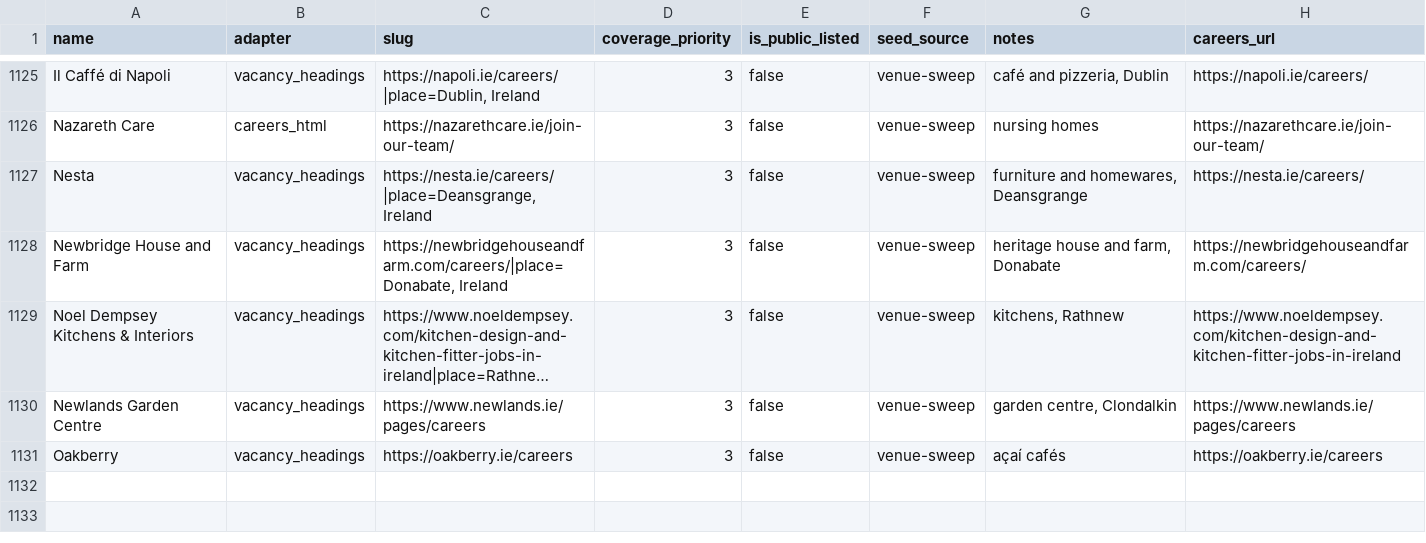
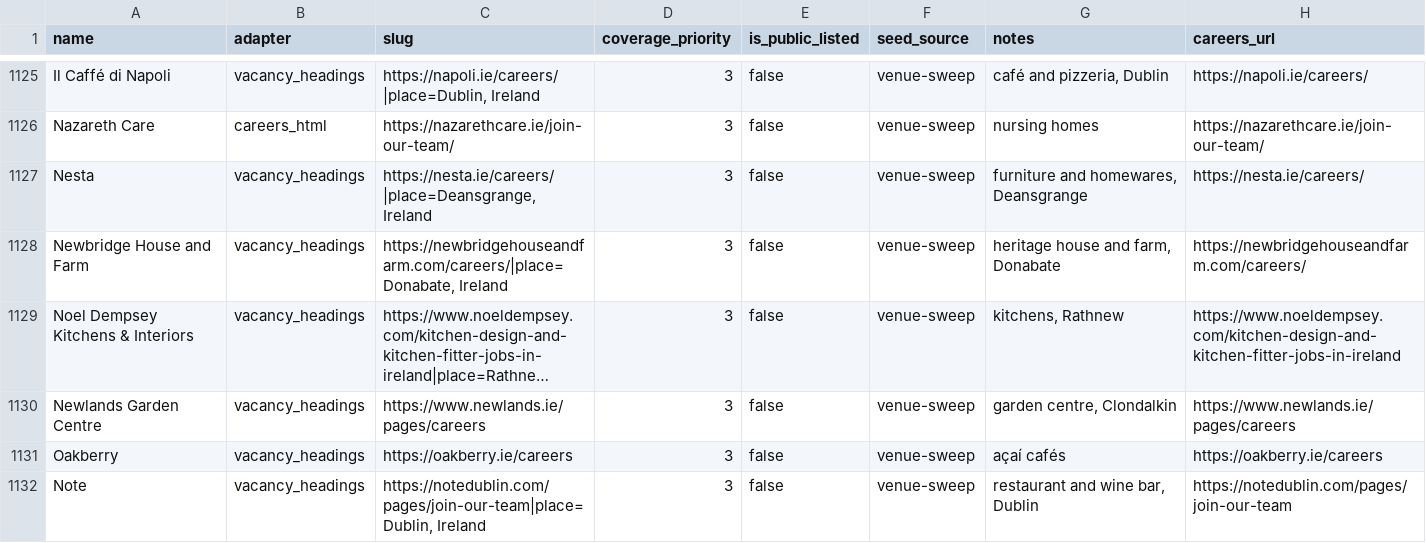
Before and after one commit to ag2502/Sorted-Place, a CSV file: data/seed_companies.csv, drawn as a sheet; only a part is shown, gaps mark what is left out; long unchanged cells end in ….

Commit message:
2026-10-20 18:43 - Read Note's vacancies
Note's careers page (https://notedublin.com/pages/join-our-team) lists its vacancies as headings: 2 Irish roles. Found in the venue sweep of OSM sites.

```diff
--- a/data/seed_companies.csv
+++ b/data/seed_companies.csv
@@ -1131 +1131,2 @@ Newlands Garden Centre,vacancy_headings,https://www.newlands.ie/pages/careers,3,
 Oakberry,vacancy_headings,https://oakberry.ie/careers,3,false,venue-sweep,açaí cafés,https://oakberry.ie/careers
+Note,vacancy_headings,"https://notedublin.com/pages/join-our-team|place=Dublin, Ireland",3,false,venue-sweep,"restaurant and wine bar, Dublin",https://notedublin.com/pages/join-our-team
```
